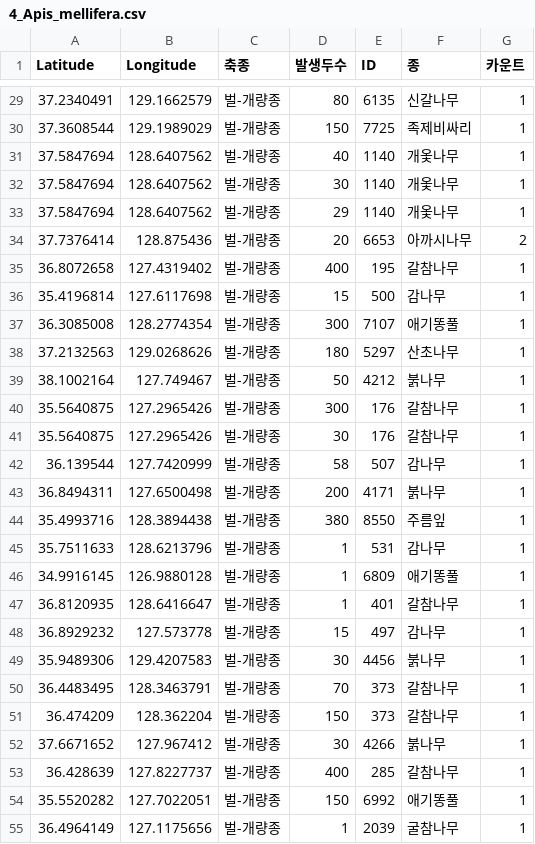
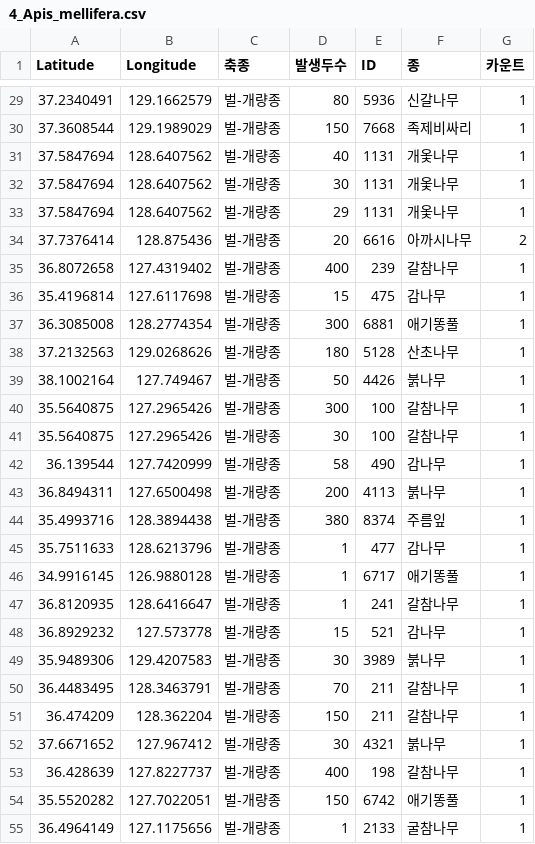
Before and after one commit to O-neul/BeeDisease, a CSV file: data/final/4_Apis_mellifera.csv, drawn as a sheet; only a part is shown, gaps mark what is left out; the diff covers the shown part only.

```diff
--- a/data/final/4_Apis_mellifera.csv
+++ b/data/final/4_Apis_mellifera.csv
@@ -29,27 +29,27 @@
-37.2340491,129.1662579,벌-개량종,80,6135,신갈나무,1
-37.3608544,129.1989029,벌-개량종,150,7725,족제비싸리,1
-37.5847694,128.6407562,벌-개량종,40,1140,개옻나무,1
-37.5847694,128.6407562,벌-개량종,30,1140,개옻나무,1
-37.5847694,128.6407562,벌-개량종,29,1140,개옻나무,1
-37.7376414,128.875436,벌-개량종,20,6653,아까시나무,2
-36.8072658,127.4319402,벌-개량종,400,195,갈참나무,1
-35.4196814,127.6117698,벌-개량종,15,500,감나무,1
-36.3085008,128.2774354,벌-개량종,300,7107,애기똥풀,1
-37.2132563,129.0268626,벌-개량종,180,5297,산초나무,1
-38.1002164,127.749467,벌-개량종,50,4212,붉나무,1
-35.5640875,127.2965426,벌-개량종,300,176,갈참나무,1
-35.5640875,127.2965426,벌-개량종,30,176,갈참나무,1
-36.139544,127.7420999,벌-개량종,58,507,감나무,1
-36.8494311,127.6500498,벌-개량종,200,4171,붉나무,1
-35.4993716,128.3894438,벌-개량종,380,8550,주름잎,1
-35.7511633,128.6213796,벌-개량종,1,531,감나무,1
-34.9916145,126.9880128,벌-개량종,1,6809,애기똥풀,1
-36.8120935,128.6416647,벌-개량종,1,401,갈참나무,1
-36.8929232,127.573778,벌-개량종,15,497,감나무,1
-35.9489306,129.4207583,벌-개량종,30,4456,붉나무,1
-36.4483495,128.3463791,벌-개량종,70,373,갈참나무,1
-36.474209,128.362204,벌-개량종,150,373,갈참나무,1
-37.6671652,127.967412,벌-개량종,30,4266,붉나무,1
-36.428639,127.8227737,벌-개량종,400,285,갈참나무,1
-35.5520282,127.7022051,벌-개량종,150,6992,애기똥풀,1
-36.4964149,127.1175656,벌-개량종,1,2039,굴참나무,1
+37.2340491,129.1662579,벌-개량종,80,5936,신갈나무,1
+37.3608544,129.1989029,벌-개량종,150,7668,족제비싸리,1
+37.5847694,128.6407562,벌-개량종,40,1131,개옻나무,1
+37.5847694,128.6407562,벌-개량종,30,1131,개옻나무,1
+37.5847694,128.6407562,벌-개량종,29,1131,개옻나무,1
+37.7376414,128.875436,벌-개량종,20,6616,아까시나무,2
+36.8072658,127.4319402,벌-개량종,400,239,갈참나무,1
+35.4196814,127.6117698,벌-개량종,15,475,감나무,1
+36.3085008,128.2774354,벌-개량종,300,6881,애기똥풀,1
+37.2132563,129.0268626,벌-개량종,180,5128,산초나무,1
+38.1002164,127.749467,벌-개량종,50,4426,붉나무,1
+35.5640875,127.2965426,벌-개량종,300,100,갈참나무,1
+35.5640875,127.2965426,벌-개량종,30,100,갈참나무,1
+36.139544,127.7420999,벌-개량종,58,490,감나무,1
+36.8494311,127.6500498,벌-개량종,200,4113,붉나무,1
+35.4993716,128.3894438,벌-개량종,380,8374,주름잎,1
+35.7511633,128.6213796,벌-개량종,1,477,감나무,1
+34.9916145,126.9880128,벌-개량종,1,6717,애기똥풀,1
+36.8120935,128.6416647,벌-개량종,1,241,갈참나무,1
+36.8929232,127.573778,벌-개량종,15,521,감나무,1
+35.9489306,129.4207583,벌-개량종,30,3989,붉나무,1
+36.4483495,128.3463791,벌-개량종,70,211,갈참나무,1
+36.474209,128.362204,벌-개량종,150,211,갈참나무,1
+37.6671652,127.967412,벌-개량종,30,4321,붉나무,1
+36.428639,127.8227737,벌-개량종,400,198,갈참나무,1
+35.5520282,127.7022051,벌-개량종,150,6742,애기똥풀,1
+36.4964149,127.1175656,벌-개량종,1,2133,굴참나무,1
```
Also changed, not shown: 133 edited cells elsewhere in this file, data/final/4_Apis_cerana.csv, data/final/7_nearby_similar_mel.csv, 30 other files.
